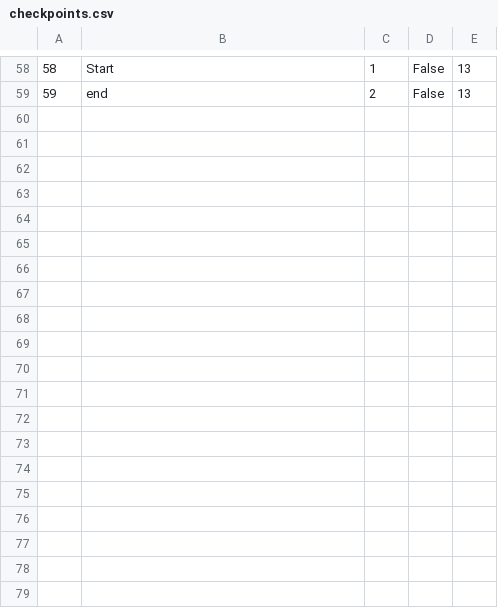
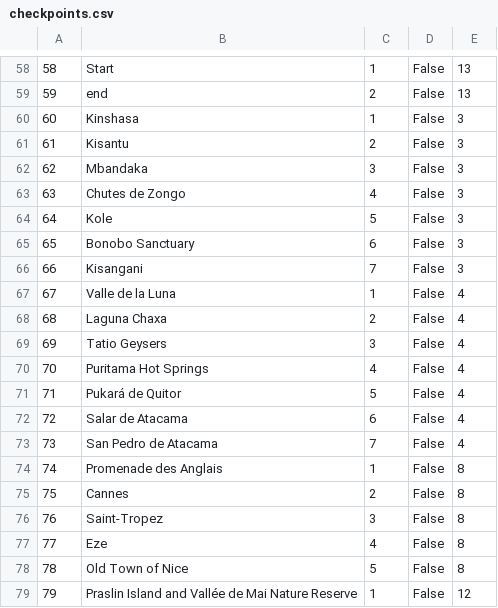
Before and after one commit to mil184/SIMS-tim-B, a CSV file: SIMS-Initial-Project-main/InitialProject/InitialProject/Resources/Data/checkpoints.csv, drawn as a sheet; only a part is shown, gaps mark what is left out; the diff covers the shown part only; the diff names each change by its address in the sheet, - before the commit and + after, or states it on an @@ line.

```diff
--- a/SIMS-Initial-Project-main/InitialProject/InitialProject/Resources/Data/checkpoints.csv
+++ b/SIMS-Initial-Project-main/InitialProject/InitialProject/Resources/Data/checkpoints.csv
+row 60: 60 | Kinshasa | 1 | False | 3
+row 61: 61 | Kisantu | 2 | False | 3
+row 62: 62 | Mbandaka | 3 | False | 3
+row 63: 63 | Chutes de Zongo | 4 | False | 3
+row 64: 64 | Kole | 5 | False | 3
+row 65: 65 | Bonobo Sanctuary | 6 | False | 3
+row 66: 66 | Kisangani | 7 | False | 3
+row 67: 67 | Valle de la Luna | 1 | False | 4
+row 68: 68 | Laguna Chaxa | 2 | False | 4
+row 69: 69 | Tatio Geysers | 3 | False | 4
+row 70: 70 | Puritama Hot Springs | 4 | False | 4
+row 71: 71 | Pukará de Quitor | 5 | False | 4
+row 72: 72 | Salar de Atacama | 6 | False | 4
+row 73: 73 | San Pedro de Atacama | 7 | False | 4
+row 74: 74 | Promenade des Anglais | 1 | False | 8
+row 75: 75 | Cannes | 2 | False | 8
+row 76: 76 | Saint-Tropez | 3 | False | 8
+row 77: 77 | Eze | 4 | False | 8
+row 78: 78 | Old Town of Nice | 5 | False | 8
+row 79: 79 | Praslin Island and Vallée de Mai Nature Reserve | 1 | False | 12
```
Also changed, not shown: 16 added rows elsewhere in this file, SIMS-Initial-Project-main/InitialProject/InitialProject/Resources/Data/images.csv, 8 other files.
